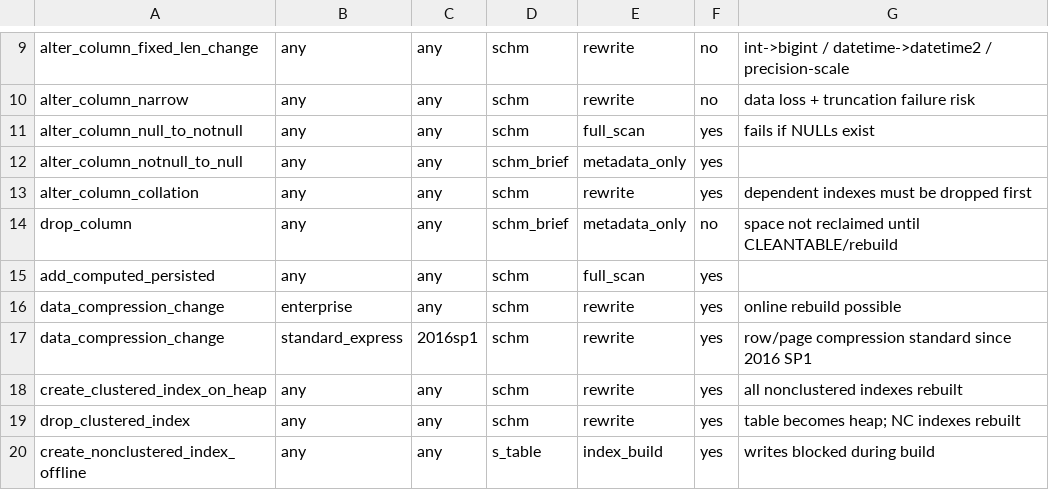
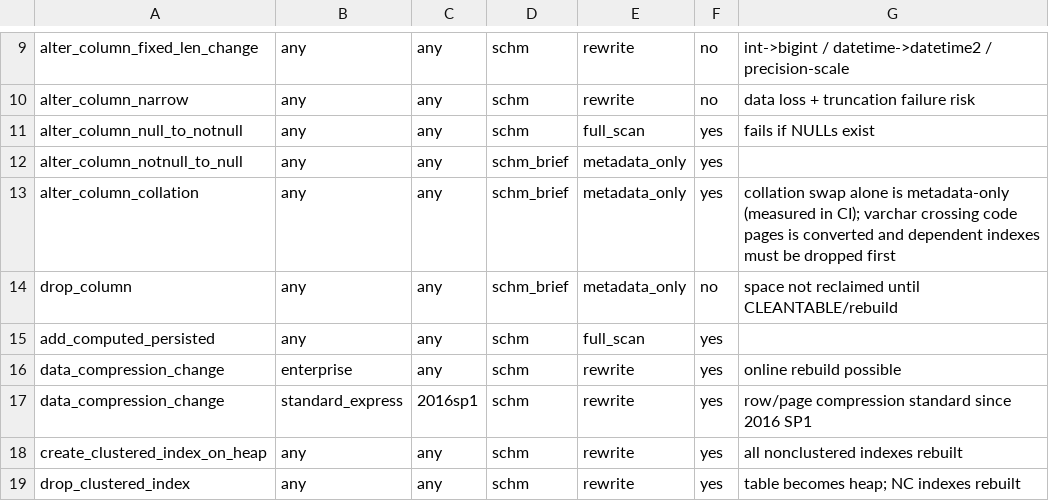
Before and after one commit to mustafaabasaran/planizer, a CSV file: src/Planizer.MsSql/Catalog/mssql-ddl-behavior.csv, drawn as a sheet; only a part is shown, gaps mark what is left out; the shorter side is filled out with more unchanged rows.

```diff
--- a/src/Planizer.MsSql/Catalog/mssql-ddl-behavior.csv
+++ b/src/Planizer.MsSql/Catalog/mssql-ddl-behavior.csv
@@ -12,3 +12,3 @@ alter_column_null_to_notnull,any,any,schm,full_scan,yes,fails if NULLs exist
 alter_column_notnull_to_null,any,any,schm_brief,metadata_only,yes,
-alter_column_collation,any,any,schm,rewrite,yes,dependent indexes must be dropped first
+alter_column_collation,any,any,schm_brief,metadata_only,yes,collation swap alone is metadata-only (measured in CI); varchar crossing code pages is converted and dependent indexes must be dropped first
 drop_column,any,any,schm_brief,metadata_only,no,space not reclaimed until CLEANTABLE/rebuild
```
Also changed, not shown: 8 other files.
